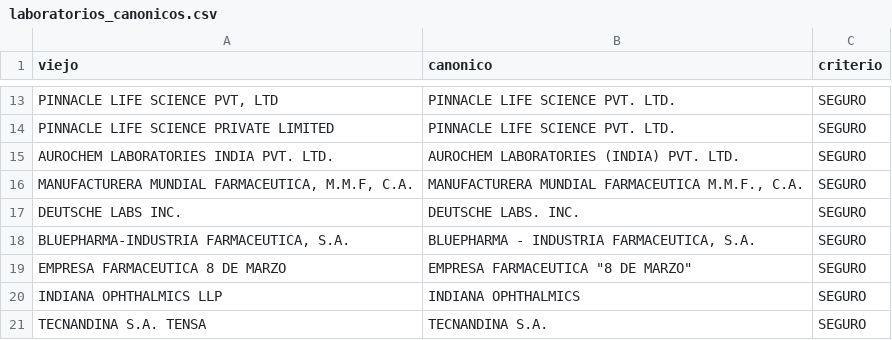
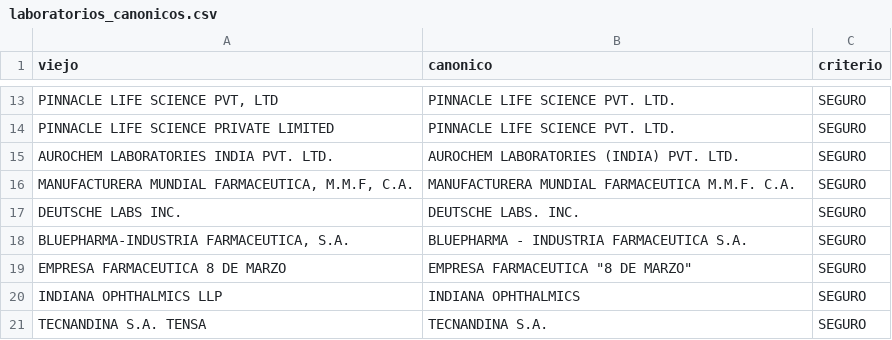
Before and after one commit to viktorlolve/drogueria-carrisan-backend, a CSV file: data/laboratorios_canonicos.csv, drawn as a sheet; only a part is shown, gaps mark what is left out; the diff covers the shown part only.

```diff
--- a/data/laboratorios_canonicos.csv
+++ b/data/laboratorios_canonicos.csv
@@ -15,5 +15,5 @@ PINNACLE LIFE SCIENCE PRIVATE LIMITED;PINNACLE LIFE SCIENCE PVT. LTD.;SEGURO
 AUROCHEM LABORATORIES INDIA PVT. LTD.;AUROCHEM LABORATORIES (INDIA) PVT. LTD.;SEGURO
-MANUFACTURERA MUNDIAL FARMACEUTICA, M.M.F, C.A.;MANUFACTURERA MUNDIAL FARMACEUTICA M.M.F., C.A.;SEGURO
+MANUFACTURERA MUNDIAL FARMACEUTICA, M.M.F, C.A.;MANUFACTURERA MUNDIAL FARMACEUTICA M.M.F. C.A.;SEGURO
 DEUTSCHE LABS INC.;DEUTSCHE LABS. INC.;SEGURO
-BLUEPHARMA-INDUSTRIA FARMACEUTICA, S.A.;BLUEPHARMA - INDUSTRIA FARMACEUTICA, S.A.;SEGURO
+BLUEPHARMA-INDUSTRIA FARMACEUTICA, S.A.;BLUEPHARMA - INDUSTRIA FARMACEUTICA S.A.;SEGURO
 EMPRESA FARMACEUTICA 8 DE MARZO;EMPRESA FARMACEUTICA "8 DE MARZO";SEGURO
```
Also changed, not shown: 24 edited cells elsewhere in this file, 15 other files.
